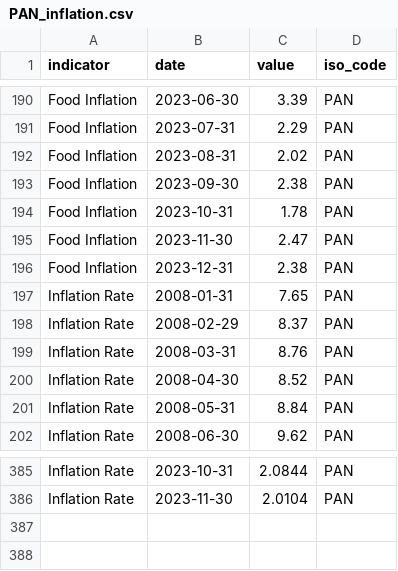
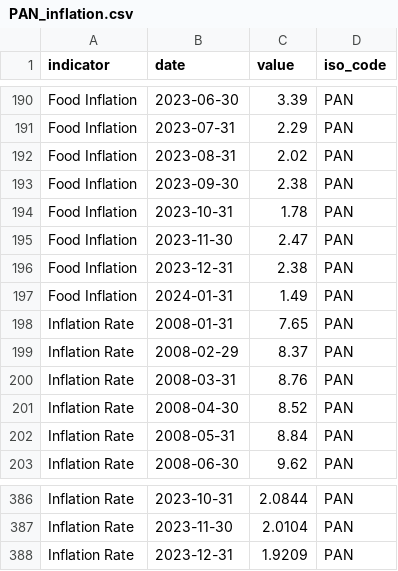
Before and after one commit to ONEcampaign/interest_rates, a CSV file: raw_data/wfp_raw/PAN_inflation.csv, drawn as a sheet; only a part is shown, gaps mark what is left out.

```diff
--- a/raw_data/wfp_raw/PAN_inflation.csv
+++ b/raw_data/wfp_raw/PAN_inflation.csv
@@ -196,2 +196,3 @@ Food Inflation,2023-11-30,2.47,PAN
 Food Inflation,2023-12-31,2.38,PAN
+Food Inflation,2024-01-31,1.49,PAN
 Inflation Rate,2008-01-31,7.65,PAN
@@ -386 +387,2 @@ Inflation Rate,2023-10-31,2.0844,PAN
 Inflation Rate,2023-11-30,2.0104,PAN
+Inflation Rate,2023-12-31,1.9209,PAN
```
Also changed, not shown: raw_data/wfp_raw/BGD_inflation.csv, raw_data/wfp_raw/FIN_inflation.csv, 21 other files.
